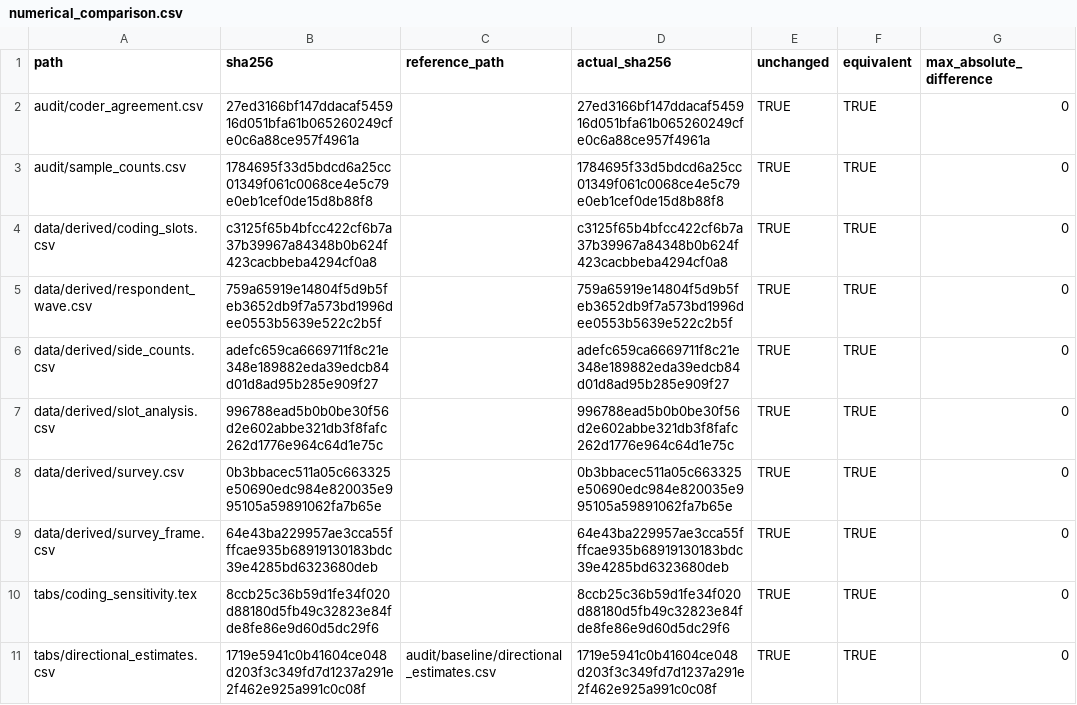
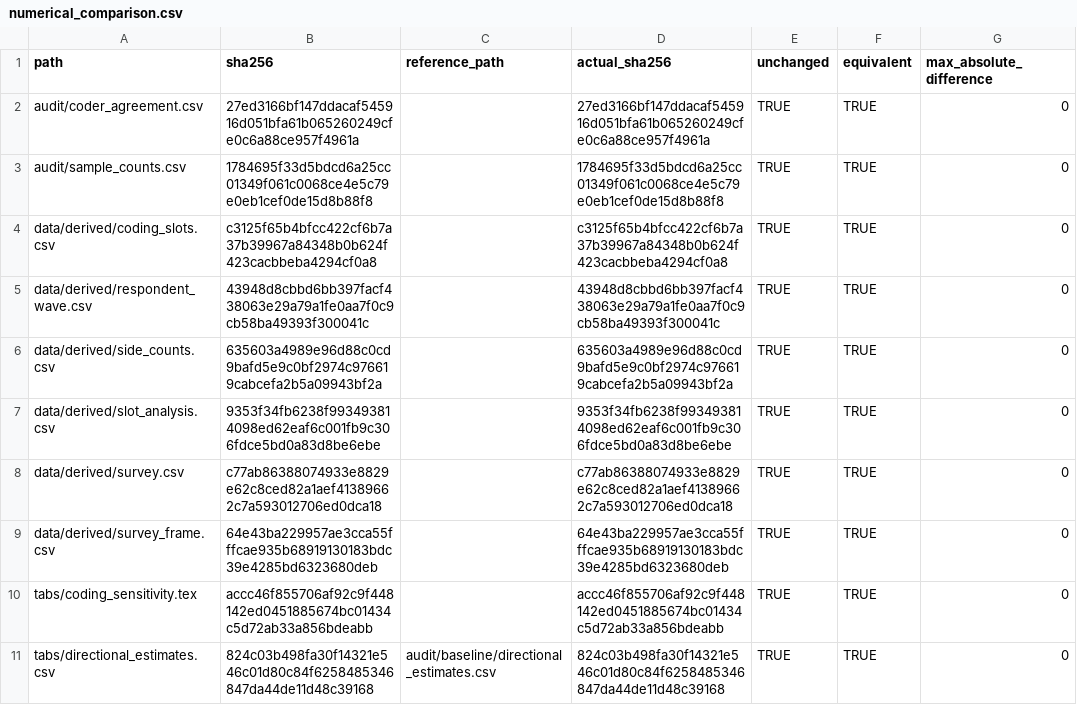
Before and after one commit to soodoku/dp-nireland, a CSV file: audit/numerical_comparison.csv, drawn as a sheet; only a part is shown; the diff covers the shown part only.

```diff
--- a/audit/numerical_comparison.csv
+++ b/audit/numerical_comparison.csv
@@ -4,8 +4,8 @@ audit/sample_counts.csv,1784695f33d5bdcd6a25cc01349f061c0068ce4e5c79e0eb1cef0de1
 data/derived/coding_slots.csv,c3125f65b4bfcc422cf6b7a37b39967a84348b0b624f423cacbbeba4294cf0a8,,c3125f65b4bfcc422cf6b7a37b39967a84348b0b624f423cacbbeba4294cf0a8,TRUE,TRUE,0
-data/derived/respondent_wave.csv,759a65919e14804f5d9b5feb3652db9f7a573bd1996dee0553b5639e522c2b5f,,759a65919e14804f5d9b5feb3652db9f7a573bd1996dee0553b5639e522c2b5f,TRUE,TRUE,0
-data/derived/side_counts.csv,adefc659ca6669711f8c21e348e189882eda39edcb84d01d8ad95b285e909f27,,adefc659ca6669711f8c21e348e189882eda39edcb84d01d8ad95b285e909f27,TRUE,TRUE,0
-data/derived/slot_analysis.csv,996788ead5b0b0be30f56d2e602abbe321db3f8fafc262d1776e964c64d1e75c,,996788ead5b0b0be30f56d2e602abbe321db3f8fafc262d1776e964c64d1e75c,TRUE,TRUE,0
-data/derived/survey.csv,0b3bbacec511a05c663325e50690edc984e820035e995105a59891062fa7b65e,,0b3bbacec511a05c663325e50690edc984e820035e995105a59891062fa7b65e,TRUE,TRUE,0
+data/derived/respondent_wave.csv,43948d8cbbd6bb397facf438063e29a79a1fe0aa7f0c9cb58ba49393f300041c,,43948d8cbbd6bb397facf438063e29a79a1fe0aa7f0c9cb58ba49393f300041c,TRUE,TRUE,0
+data/derived/side_counts.csv,635603a4989e96d88c0cd9bafd5e9c0bf2974c976619cabcefa2b5a09943bf2a,,635603a4989e96d88c0cd9bafd5e9c0bf2974c976619cabcefa2b5a09943bf2a,TRUE,TRUE,0
+data/derived/slot_analysis.csv,9353f34fb6238f993493814098ed62eaf6c001fb9c306fdce5bd0a83d8be6ebe,,9353f34fb6238f993493814098ed62eaf6c001fb9c306fdce5bd0a83d8be6ebe,TRUE,TRUE,0
+data/derived/survey.csv,c77ab86388074933e8829e62c8ced82a1aef41389662c7a593012706ed0dca18,,c77ab86388074933e8829e62c8ced82a1aef41389662c7a593012706ed0dca18,TRUE,TRUE,0
 data/derived/survey_frame.csv,64e43ba229957ae3cca55fffcae935b68919130183bdc39e4285bd6323680deb,,64e43ba229957ae3cca55fffcae935b68919130183bdc39e4285bd6323680deb,TRUE,TRUE,0
-tabs/coding_sensitivity.tex,8ccb25c36b59d1fe34f020d88180d5fb49c32823e84fde8fe86e9d60d5dc29f6,,8ccb25c36b59d1fe34f020d88180d5fb49c32823e84fde8fe86e9d60d5dc29f6,TRUE,TRUE,0
-tabs/directional_estimates.csv,1719e5941c0b41604ce048d203f3c349fd7d1237a291e2f462e925a991c0c08f,audit/baseline/directional_estimates.csv,1719e5941c0b41604ce048d203f3c349fd7d1237a291e2f462e925a991c0c08f,TRUE,TRUE,0
+tabs/coding_sensitivity.tex,accc46f855706af92c9f448142ed0451885674bc01434c5d72ab33a856bdeabb,,accc46f855706af92c9f448142ed0451885674bc01434c5d72ab33a856bdeabb,TRUE,TRUE,0
+tabs/directional_estimates.csv,824c03b498fa30f14321e546c01d80c84f6258485346847da44de11d48c39168,audit/baseline/directional_estimates.csv,824c03b498fa30f14321e546c01d80c84f6258485346847da44de11d48c39168,TRUE,TRUE,0
```
Also changed, not shown: 12 edited cells elsewhere in this file, audit/numerical_baseline.csv, tabs/directional_estimates.csv, 19 other files.
